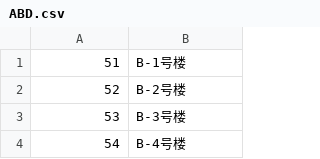
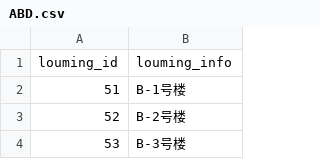
Before and after one commit to zqy0/spider, a CSV file: dict_sheet/ABD.csv, drawn as a sheet; only a part is shown; the shorter side is filled out with more unchanged rows; the diff names each change by its address in the sheet, - before the commit and + after, or states it on an @@ line.

```diff
--- a/dict_sheet/ABD.csv
+++ b/dict_sheet/ABD.csv
+row 1: louming_id | louming_info
```
Also changed, not shown: 8 other files.
